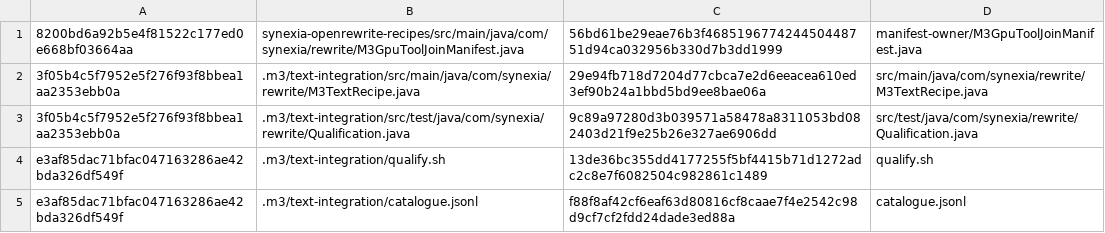
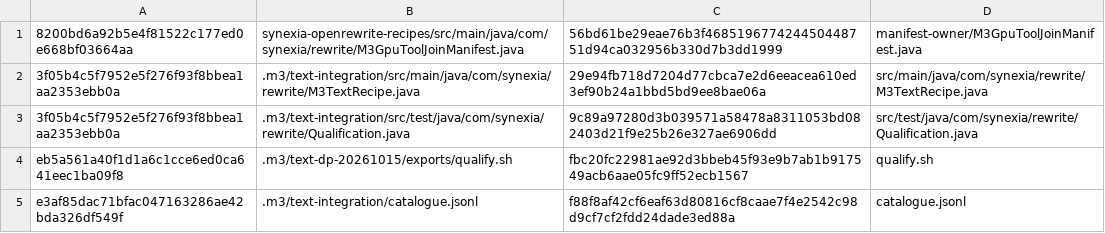
Before and after one commit to hsoliwal/lucene, a TSV file: .m3/text-integration/source-packet.tsv, drawn as a sheet.

Commit message:
fix(recipe): regenerate EditorConfig-compliant text receipts
Apply the qualified Synexia source-sealed receipt dataset. Preserve exact Java
payload/runtime hashes under a text-data template filename and correct XML/shell
indentation. Pin the exported canonical script and retain replay evidence.
Local recipe and all 191090 existing method checks passed; no lint rule disabled.

```diff
--- a/.m3/text-integration/source-packet.tsv
+++ b/.m3/text-integration/source-packet.tsv
@@ -3,3 +3,3 @@
 3f05b4c5f7952e5f276f93f8bbea1aa2353ebb0a	.m3/text-integration/src/test/java/com/synexia/rewrite/Qualification.java	9c89a97280d3b039571a58478a8311053bd082403d21f9e25b26e327ae6906dd	src/test/java/com/synexia/rewrite/Qualification.java
-e3af85dac71bfac047163286ae42bda326df549f	.m3/text-integration/qualify.sh	13de36bc355dd4177255f5bf4415b71d1272adc2c8e7f6082504c982861c1489	qualify.sh
+eb5a561a40f1d1a6c1cce6ed0ca641eec1ba09f8	.m3/text-dp-20261015/exports/qualify.sh	fbc20fc22981ae92d3bbeb45f93e9b7ab1b917549acb6aae05fc9ff52ecb1567	qualify.sh
 e3af85dac71bfac047163286ae42bda326df549f	.m3/text-integration/catalogue.jsonl	f88f8af42cf6eaf63d80816cf8caae7f4e2542c98d9cf7cf2fdd24dade3ed88a	catalogue.jsonl
```
Also changed, not shown: .m3/text-integration/dataset/manifest.tsv, 5 other files.
